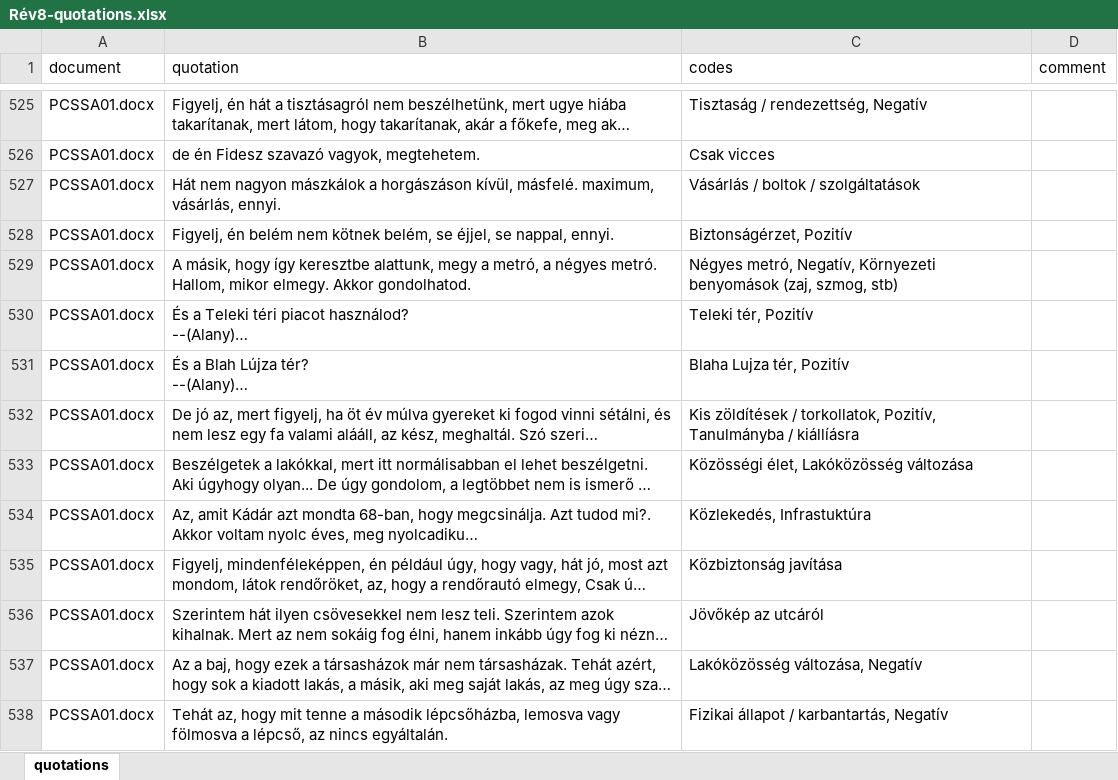
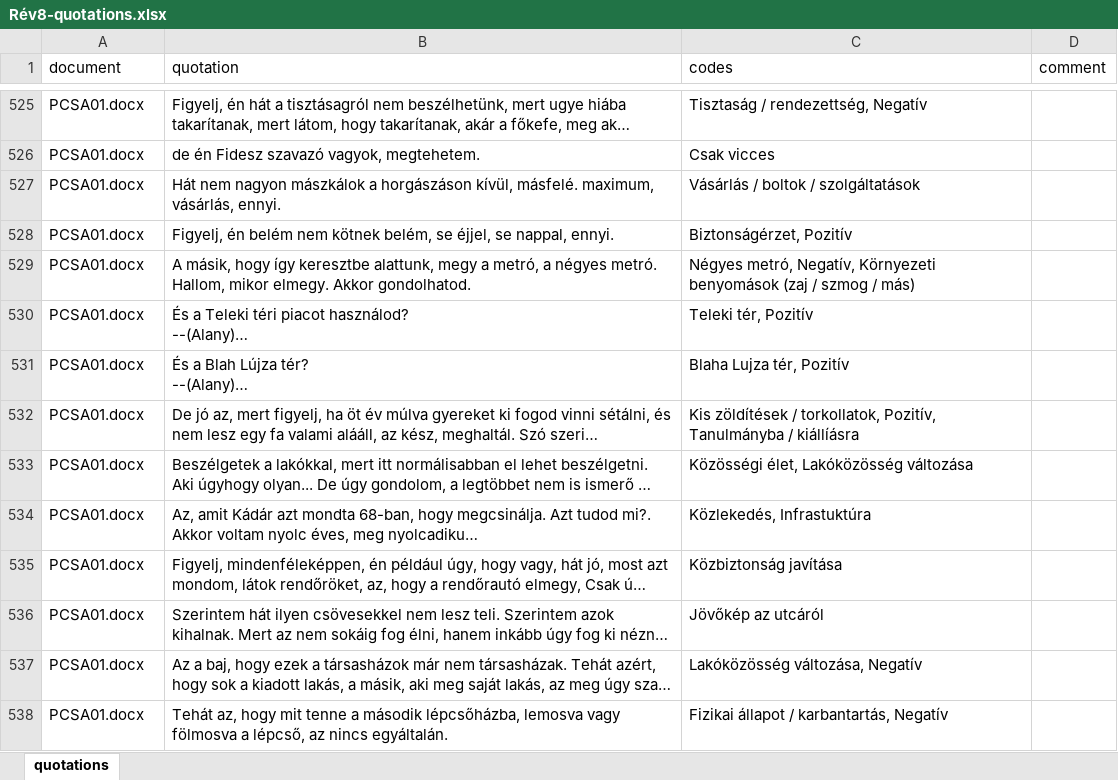
Before and after one commit to simiboy/pk_nepszinhaz_elemzes, an Excel workbook: Rév8-quotations.xlsx, sheet quotations, drawn as a sheet; only a part is shown, gaps mark what is left out; long unchanged cells end in …; values as stored, in another font and other column widths than the file's, no borders; the diff covers the shown part only; the diff names each change by its address in the sheet, - before the commit and + after, or states it on an @@ line.

```diff
--- a/Rév8-quotations.xlsx (sheet quotations)
+++ b/Rév8-quotations.xlsx (sheet quotations)
-A525:A538 (document): PCSSA01.docx
+A525:A538 (document): PCSA01.docx
-C529 (codes): …Környezeti benyomások (zaj, szmog, stb)
+C529 (codes): …Környezeti benyomások (zaj / szmog / más)
```
Also changed, not shown: 1 moved row and 228 edited cells elsewhere in this sheet, Rév8-codes.xlsx, 2 other files.
